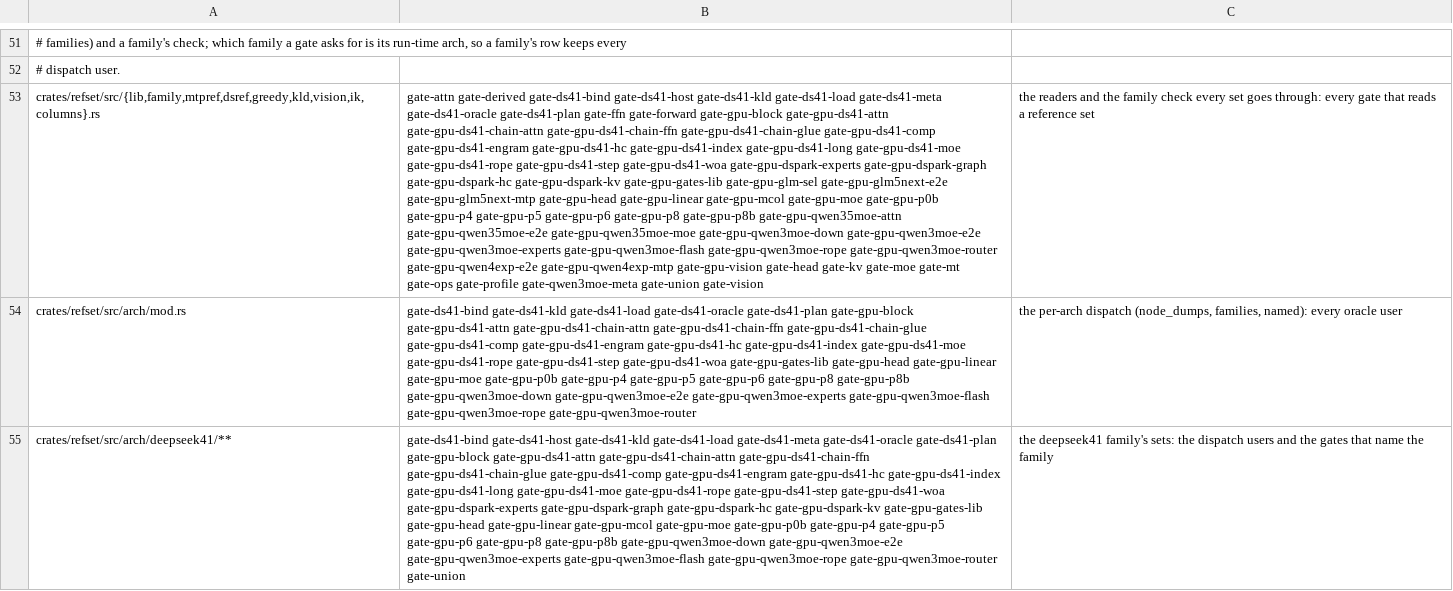
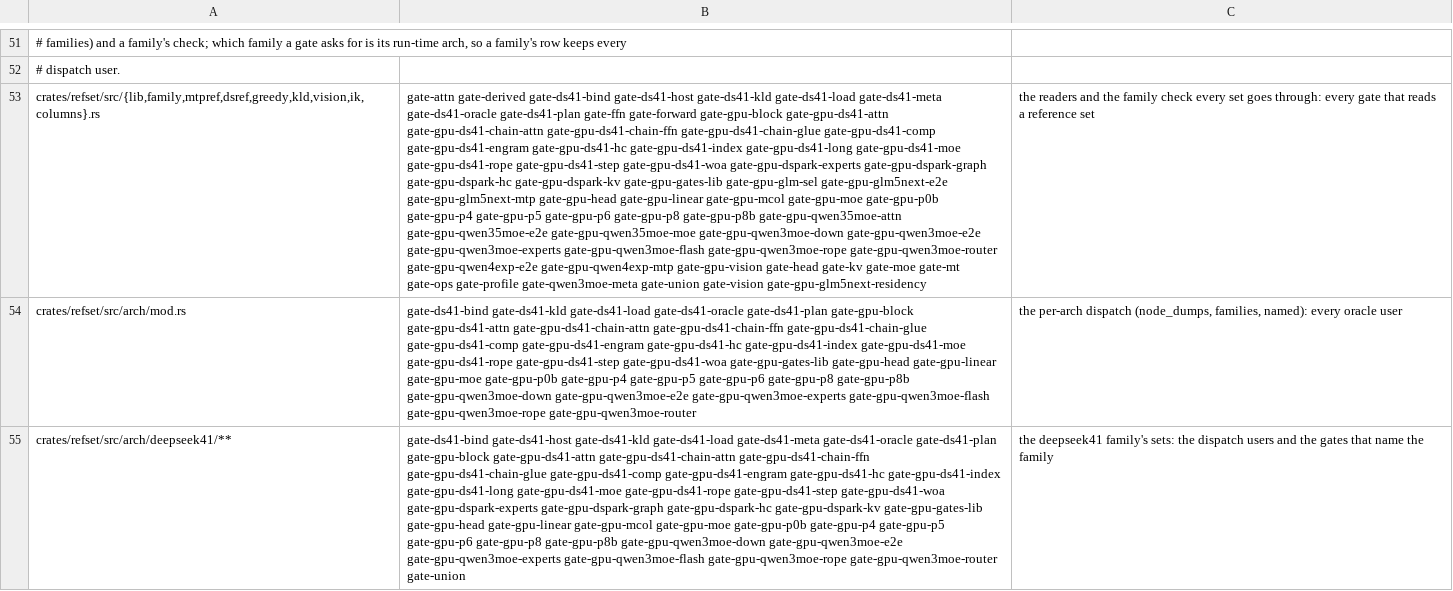
Before and after one commit to midagedev/bloomery, a TSV file: tools/gate-paths.tsv, drawn as a sheet; only a part is shown, gaps mark what is left out; the diff names each change by its address in the sheet, - before the commit and + after, or states it on an @@ line.

```diff
--- a/tools/gate-paths.tsv
+++ b/tools/gate-paths.tsv
-B53: …gate-union gate-vision
+B53: …gate-union gate-vision gate-gpu-glm5next-residency
```
Also changed, not shown: 1 other file.
